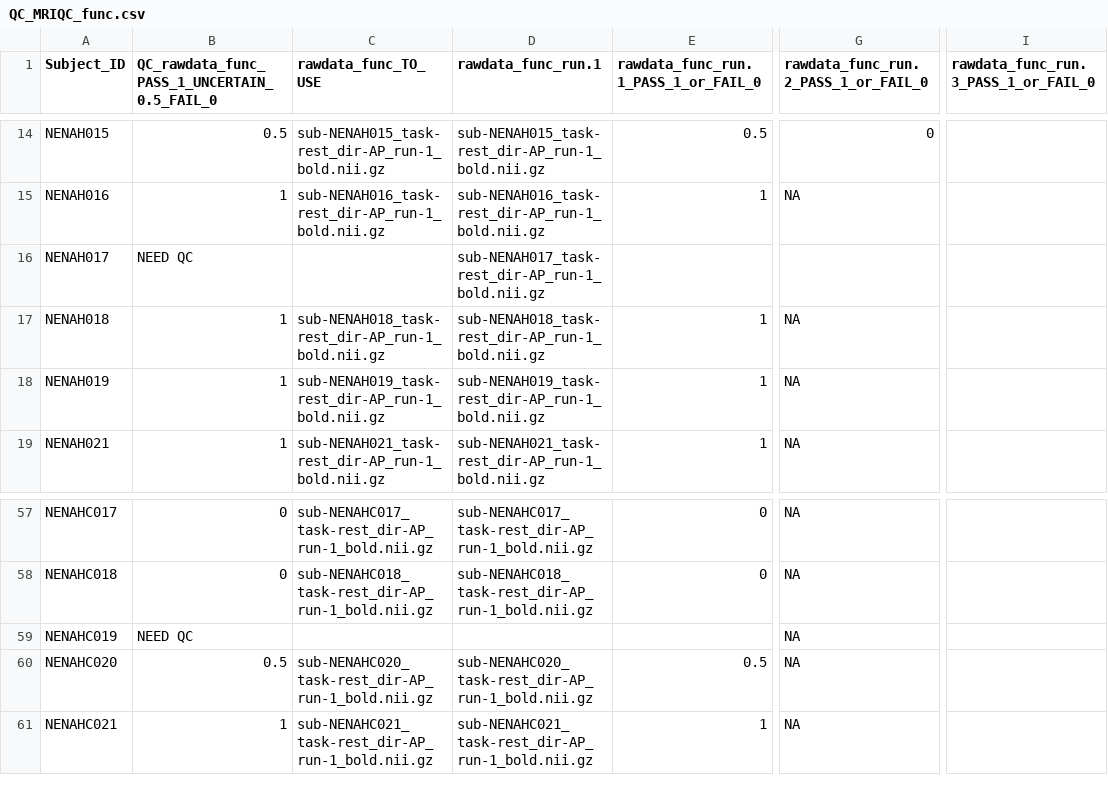
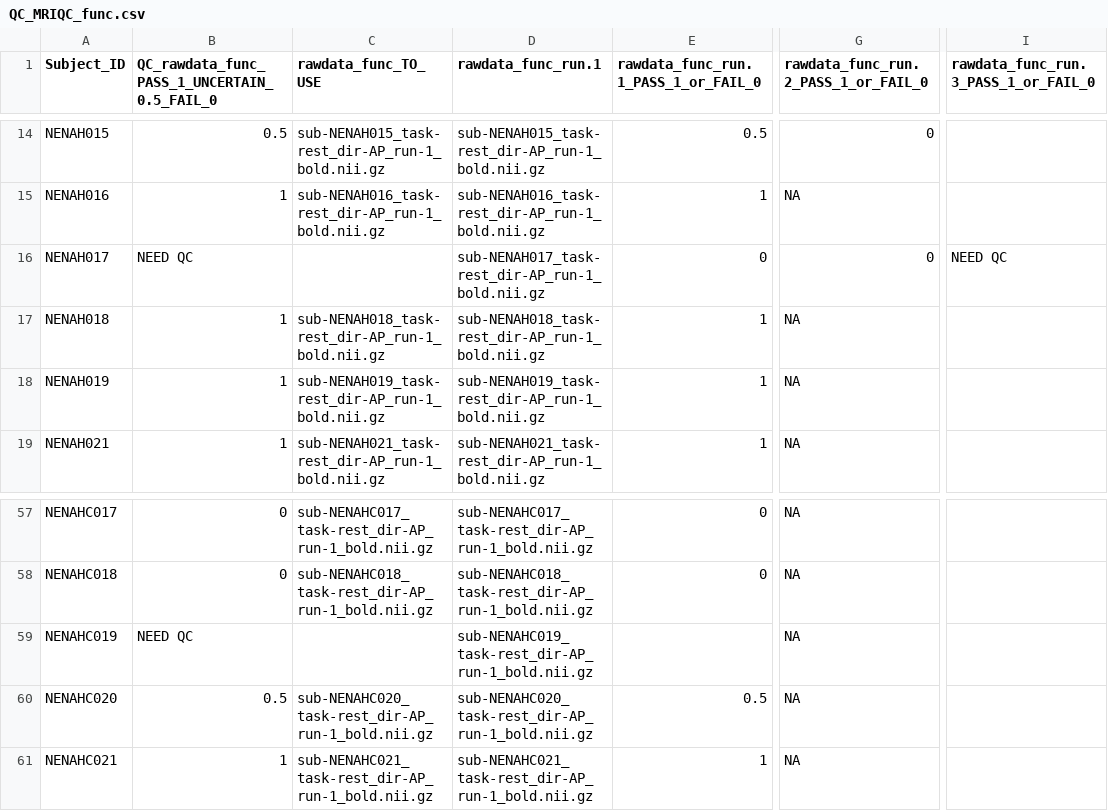
Before and after one commit to sotnir/NENAH-BIDS, a CSV file: QC/QC_MRIQC_func.csv, drawn as a sheet; only a part is shown, gaps mark what is left out; the diff names each change by its address in the sheet, - before the commit and + after, or states it on an @@ line.

Commit message:
Update QC_MRIQC_func.csv

```diff
--- a/QC/QC_MRIQC_func.csv
+++ b/QC/QC_MRIQC_func.csv
-E16: (empty)
+E16: 0
-G16: (empty)
+G16: 0
-I16: (empty)
+I16: NEED QC
-D59 (rawdata_func_run.1): (empty)
+D59 (rawdata_func_run.1): sub-NENAHC019_task-rest_dir-AP_run-1_bold.nii.gz
```
